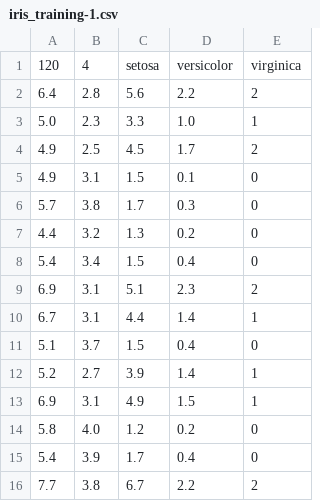
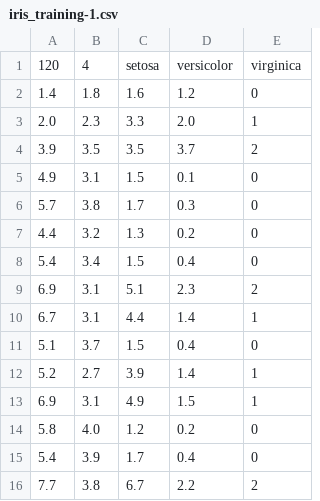
Before and after one commit to jim-cassidy/data, a CSV file: iris_training-1.csv, drawn as a sheet.

Commit message:
Update iris_training-1.csv

```diff
--- a/iris_training-1.csv
+++ b/iris_training-1.csv
@@ -1,5 +1,5 @@
 120,4,setosa,versicolor,virginica
-6.4,2.8,5.6,2.2,2
-5.0,2.3,3.3,1.0,1
-4.9,2.5,4.5,1.7,2
+1.4,1.8,1.6,1.2,0
+2.0,2.3,3.3,2.0,1
+3.9,3.5,3.5,3.7,2
 4.9,3.1,1.5,0.1,0
```
